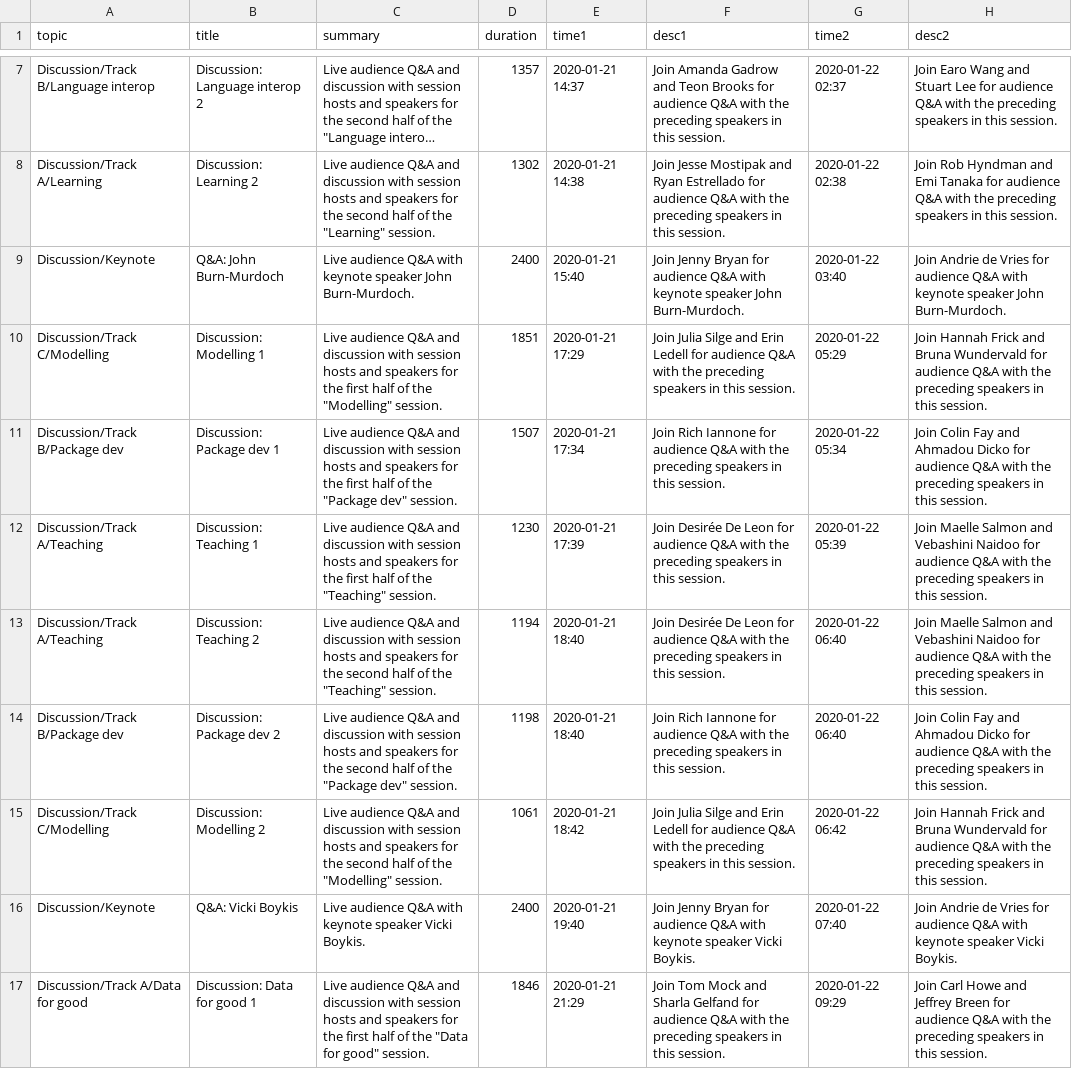
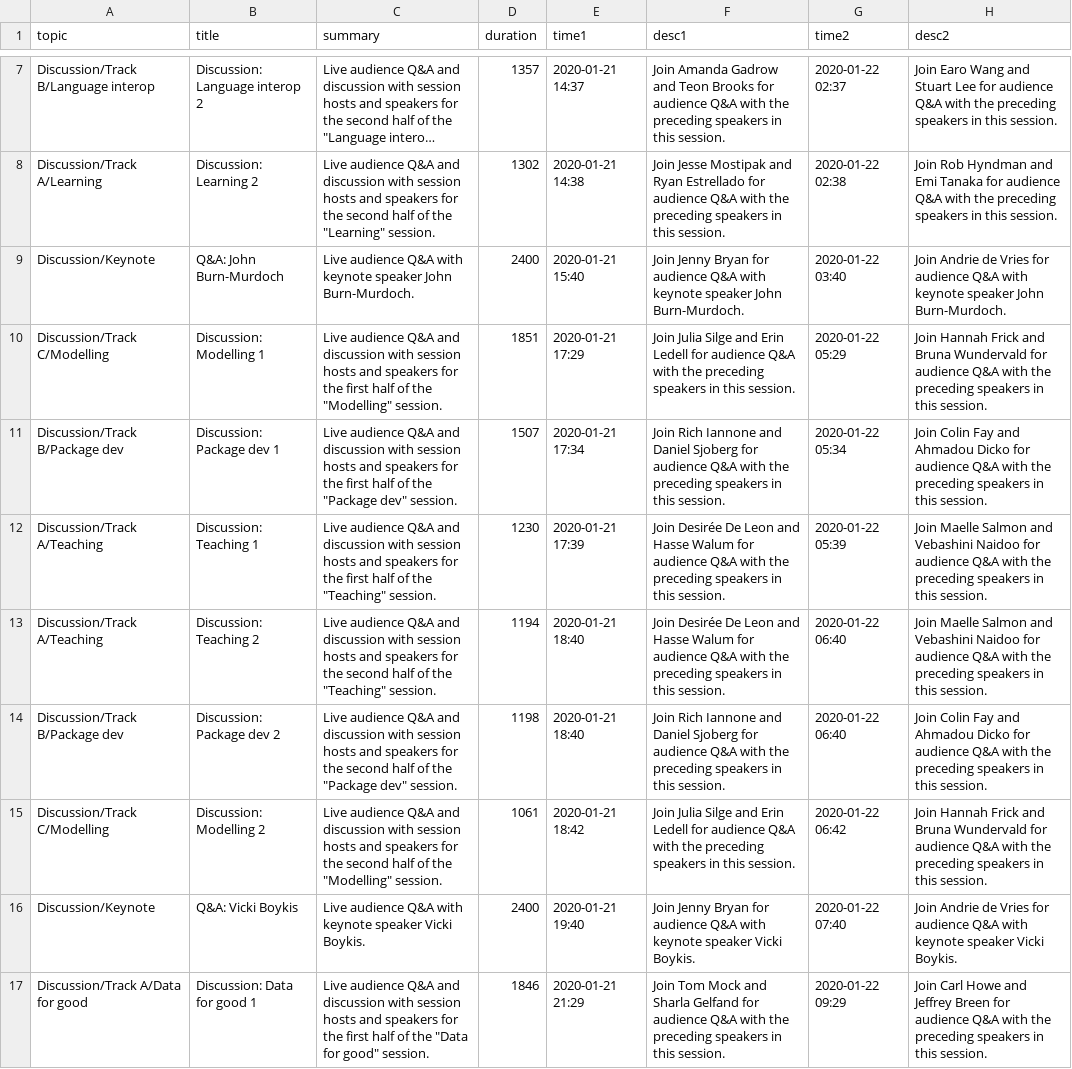
Before and after one commit to rstudio/rstudio-global-2021-program, a CSV file: discussion_sessions.csv, drawn as a sheet; only a part is shown, gaps mark what is left out; long unchanged cells end in …; the diff covers the shown part only.

```diff
--- a/discussion_sessions.csv
+++ b/discussion_sessions.csv
@@ -10,6 +10,6 @@ Discussion/Keynote,Q&A: John Burn-Murdoch,Live audience Q&A with keynote speaker
 Discussion/Track C/Modelling,Discussion: Modelling 1,"Live audience Q&A and discussion with session hosts and speakers for the first half of the ""Modelling"" session.",1851,2020-01-21 17:29,Join Julia Silge and Erin Ledell for audience Q&A with the preceding speakers in this session.,2020-01-22 05:29,Join Hannah Frick and Bruna Wundervald for audience Q&A with the preceding speakers in this session.
-Discussion/Track B/Package dev,Discussion: Package dev 1,"Live audience Q&A and discussion with session hosts and speakers for the first half of the ""Package dev"" session.",1507,2020-01-21 17:34,Join Rich Iannone for audience Q&A with the preceding speakers in this session.,2020-01-22 05:34,Join Colin Fay and Ahmadou Dicko for audience Q&A with the preceding speakers in this session.
-Discussion/Track A/Teaching,Discussion: Teaching 1,"Live audience Q&A and discussion with session hosts and speakers for the first half of the ""Teaching"" session.",1230,2020-01-21 17:39,Join Desirée De Leon for audience Q&A with the preceding speakers in this session.,2020-01-22 05:39,Join Maelle Salmon and Vebashini Naidoo for audience Q&A with the preceding speakers in this session.
-Discussion/Track A/Teaching,Discussion: Teaching 2,"Live audience Q&A and discussion with session hosts and speakers for the second half of the ""Teaching"" session.",1194,2020-01-21 18:40,Join Desirée De Leon for audience Q&A with the preceding speakers in this session.,2020-01-22 06:40,Join Maelle Salmon and Vebashini Naidoo for audience Q&A with the preceding speakers in this session.
-Discussion/Track B/Package dev,Discussion: Package dev 2,"Live audience Q&A and discussion with session hosts and speakers for the second half of the ""Package dev"" session.",1198,2020-01-21 18:40,Join Rich Iannone for audience Q&A with the preceding speakers in this session.,2020-01-22 06:40,Join Colin Fay and Ahmadou Dicko for audience Q&A with the preceding speakers in this session.
+Discussion/Track B/Package dev,Discussion: Package dev 1,"Live audience Q&A and discussion with session hosts and speakers for the first half of the ""Package dev"" session.",1507,2020-01-21 17:34,Join Rich Iannone and Daniel Sjoberg for audience Q&A with the preceding speakers in this session.,2020-01-22 05:34,Join Colin Fay and Ahmadou Dicko for audience Q&A with the preceding speakers in this session.
+Discussion/Track A/Teaching,Discussion: Teaching 1,"Live audience Q&A and discussion with session hosts and speakers for the first half of the ""Teaching"" session.",1230,2020-01-21 17:39,Join Desirée De Leon and Hasse Walum for audience Q&A with the preceding speakers in this session.,2020-01-22 05:39,Join Maelle Salmon and Vebashini Naidoo for audience Q&A with the preceding speakers in this session.
+Discussion/Track A/Teaching,Discussion: Teaching 2,"Live audience Q&A and discussion with session hosts and speakers for the second half of the ""Teaching"" session.",1194,2020-01-21 18:40,Join Desirée De Leon and Hasse Walum for audience Q&A with the preceding speakers in this session.,2020-01-22 06:40,Join Maelle Salmon and Vebashini Naidoo for audience Q&A with the preceding speakers in this session.
+Discussion/Track B/Package dev,Discussion: Package dev 2,"Live audience Q&A and discussion with session hosts and speakers for the second half of the ""Package dev"" session.",1198,2020-01-21 18:40,Join Rich Iannone and Daniel Sjoberg for audience Q&A with the preceding speakers in this session.,2020-01-22 06:40,Join Colin Fay and Ahmadou Dicko for audience Q&A with the preceding speakers in this session.
 Discussion/Track C/Modelling,Discussion: Modelling 2,"Live audience Q&A and discussion with session hosts and speakers for the second half of the ""Modelling"" session.",1061,2020-01-21 18:42,Join Julia Silge and Erin Ledell for audience Q&A with the preceding speakers in this session.,2020-01-22 06:42,Join Hannah Frick and Bruna Wundervald for audience Q&A with the preceding speakers in this session.
```
Also changed, not shown: 6 edited cells elsewhere in this file, 1 other file.
